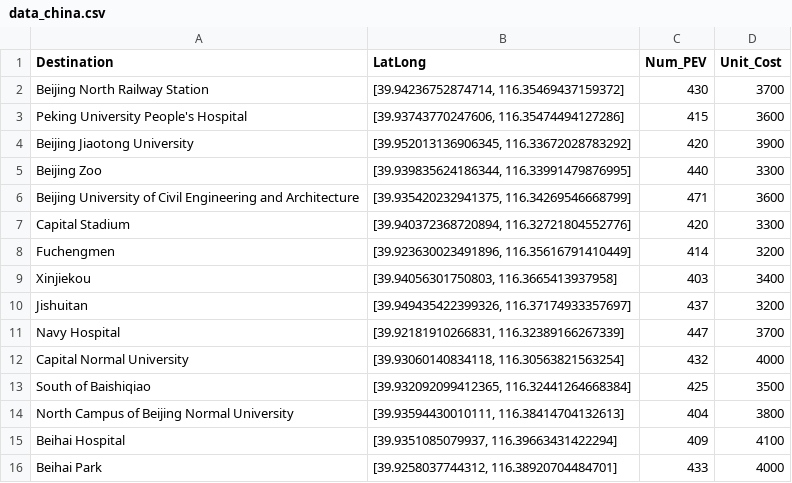
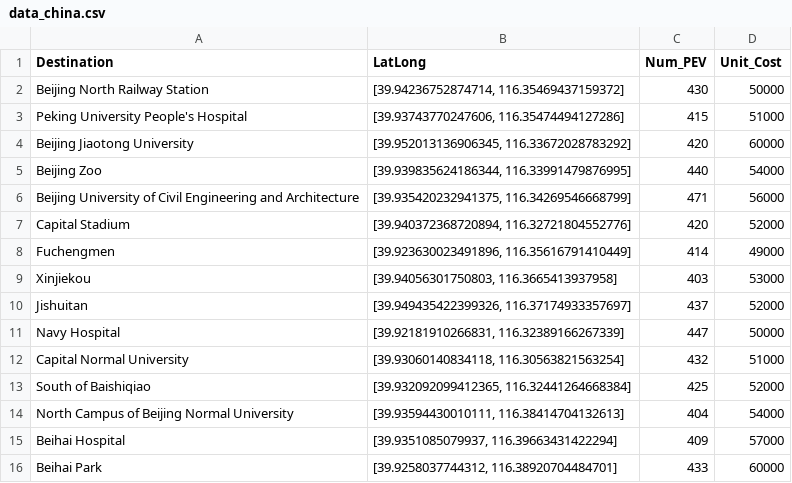
Before and after one commit to kiminandayo19/LocatingProblem, a CSV file: data_china.csv, drawn as a sheet.

Commit message:
Update data_china.csv

```diff
--- a/data_china.csv
+++ b/data_china.csv
@@ -1,16 +1,16 @@
 Destination,LatLong,Num_PEV,Unit_Cost
-Beijing North Railway Station,"[39.94236752874714, 116.35469437159372]",430,3700
-Peking University People's Hospital,"[39.93743770247606, 116.35474494127286]",415,3600
-Beijing Jiaotong University,"[39.952013136906345, 116.33672028783292]",420,3900
-Beijing Zoo,"[39.939835624186344, 116.33991479876995]",440,3300
-Beijing University of Civil Engineering and Architecture,"[39.935420232941375, 116.34269546668799]",471,3600
-Capital Stadium,"[39.940372368720894, 116.32721804552776]",420,3300
-Fuchengmen,"[39.923630023491896, 116.35616791410449]",414,3200
-Xinjiekou,"[39.94056301750803, 116.3665413937958]",403,3400
-Jishuitan,"[39.949435422399326, 116.37174933357697]",437,3200
-Navy Hospital,"[39.92181910266831, 116.32389166267339]",447,3700
-Capital Normal University,"[39.93060140834118, 116.30563821563254]",432,4000
-South of Baishiqiao,"[39.932092099412365, 116.32441264668384]",425,3500
-North Campus of Beijing Normal University,"[39.93594430010111, 116.38414704132613]",404,3800
-Beihai Hospital,"[39.9351085079937, 116.39663431422294]",409,4100
-Beihai Park,"[39.9258037744312, 116.38920704484701]",433,4000
+Beijing North Railway Station,"[39.94236752874714, 116.35469437159372]",430,50000
+Peking University People's Hospital,"[39.93743770247606, 116.35474494127286]",415,51000
+Beijing Jiaotong University,"[39.952013136906345, 116.33672028783292]",420,60000
+Beijing Zoo,"[39.939835624186344, 116.33991479876995]",440,54000
+Beijing University of Civil Engineering and Architecture,"[39.935420232941375, 116.34269546668799]",471,56000
+Capital Stadium,"[39.940372368720894, 116.32721804552776]",420,52000
+Fuchengmen,"[39.923630023491896, 116.35616791410449]",414,49000
+Xinjiekou,"[39.94056301750803, 116.3665413937958]",403,53000
+Jishuitan,"[39.949435422399326, 116.37174933357697]",437,52000
+Navy Hospital,"[39.92181910266831, 116.32389166267339]",447,50000
+Capital Normal University,"[39.93060140834118, 116.30563821563254]",432,51000
+South of Baishiqiao,"[39.932092099412365, 116.32441264668384]",425,52000
+North Campus of Beijing Normal University,"[39.93594430010111, 116.38414704132613]",404,54000
+Beihai Hospital,"[39.9351085079937, 116.39663431422294]",409,57000
+Beihai Park,"[39.9258037744312, 116.38920704484701]",433,60000
```
